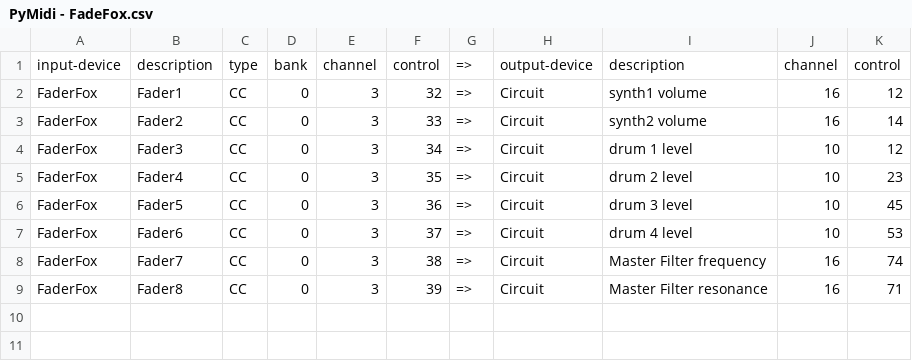
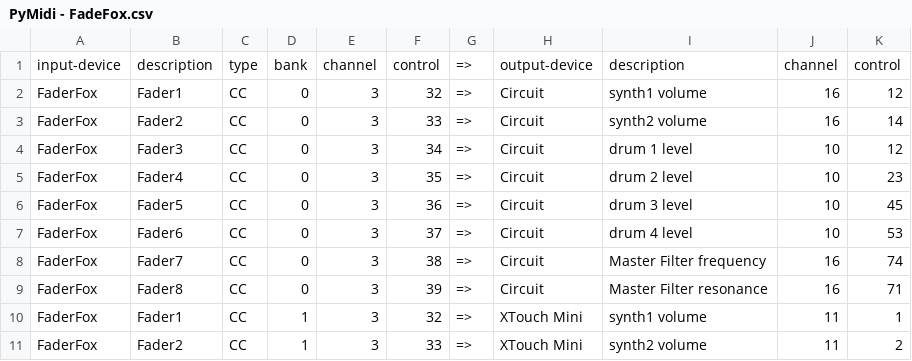
Before and after one commit to purplemass/midi-mapper, a CSV file: mappings/PyMidi - FadeFox.csv, drawn as a sheet.

```diff
--- a/mappings/PyMidi - FadeFox.csv
+++ b/mappings/PyMidi - FadeFox.csv
@@ -9 +9,3 @@ FaderFox,Fader7,CC,0,3,38,=>,Circuit,Master Filter frequency,16,74
 FaderFox,Fader8,CC,0,3,39,=>,Circuit,Master Filter resonance,16,71
+FaderFox,Fader1,CC,1,3,32,=>,XTouch Mini,synth1 volume,11,1
+FaderFox,Fader2,CC,1,3,33,=>,XTouch Mini,synth2 volume,11,2
```
Also changed, not shown: 3 other files.
